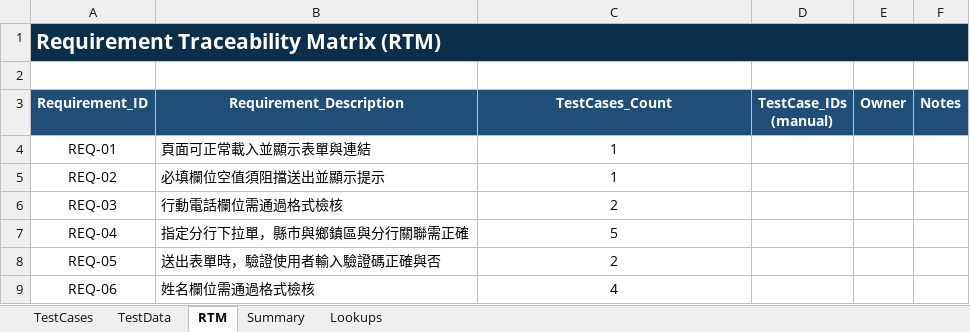
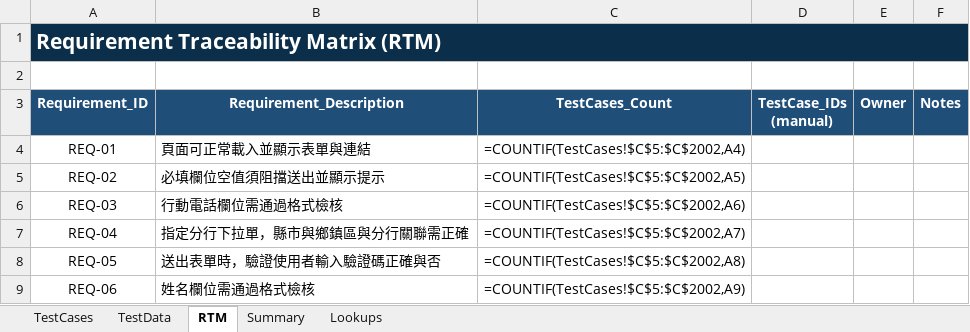
Before and after one commit to openthedidi/selenium_pratice, an Excel workbook: skbank/test_data/Test_Case_carloan_messagebroad_final.xlsx, sheet RTM, drawn as a sheet; values as stored, in another font and other column widths than the file's, no borders; formulas without a stored value are shown as written; the diff names each change by its address in the sheet, - before the commit and + after, or states it on an @@ line.

```diff
--- a/skbank/test_data/Test_Case_carloan_messagebroad_final.xlsx (sheet RTM)
+++ b/skbank/test_data/Test_Case_carloan_messagebroad_final.xlsx (sheet RTM)
-C4 (TestCases_Count): 1
+C4 (TestCases_Count): =COUNTIF(TestCases!$C$5:$C$2002,A4)
-C5 (TestCases_Count): 1
+C5 (TestCases_Count): =COUNTIF(TestCases!$C$5:$C$2002,A5)
-C6 (TestCases_Count): 2
+C6 (TestCases_Count): =COUNTIF(TestCases!$C$5:$C$2002,A6)
-C7 (TestCases_Count): 5
+C7 (TestCases_Count): =COUNTIF(TestCases!$C$5:$C$2002,A7)
-C8 (TestCases_Count): 2
+C8 (TestCases_Count): =COUNTIF(TestCases!$C$5:$C$2002,A8)
-C9 (TestCases_Count): 4
+C9 (TestCases_Count): =COUNTIF(TestCases!$C$5:$C$2002,A9)
```
Also changed, not shown: sheet Summary, 3 other files.
